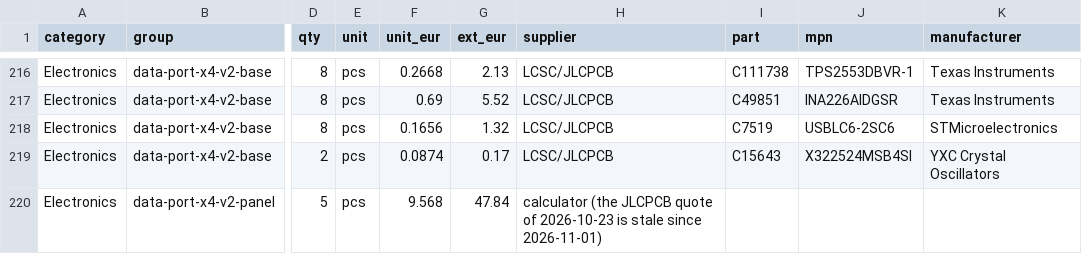
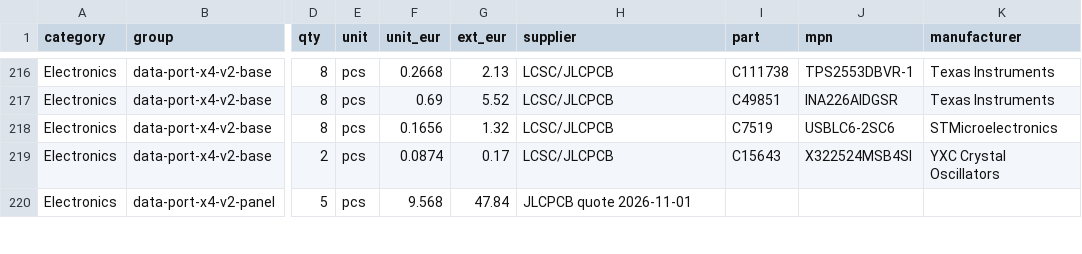
Before and after one commit to kartben/hw-testing-rack, a CSV file: bom/rack-bom.csv, drawn as a sheet; only a part is shown, gaps mark what is left out; the diff covers the shown part only; the diff names each change by its address in the sheet, - before the commit and + after, or states it on an @@ line.

```diff
--- a/bom/rack-bom.csv
+++ b/bom/rack-bom.csv
-H220 (supplier): calculator (the JLCPCB quote of 2026-10-23 is stale since 2026-11-01)
+H220 (supplier): JLCPCB quote 2026-11-01
```
Also changed, not shown: 8 edited cells elsewhere in this file, 6 other files.
